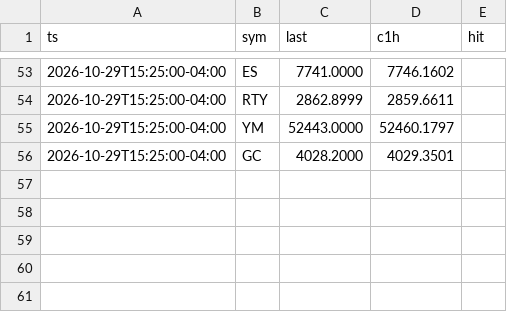
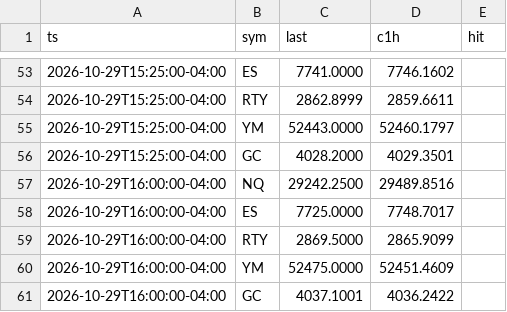
Before and after one commit to abdulwh1d/claude-trading-bot, a CSV file: forecast/log.csv, drawn as a sheet; only a part is shown, gaps mark what is left out.

```diff
--- a/forecast/log.csv
+++ b/forecast/log.csv
@@ -56 +56,6 @@ ts,sym,last,c1h,hit
 2026-10-29T15:25:00-04:00,GC,4028.2000,4029.3501,
+2026-10-29T16:00:00-04:00,NQ,29242.2500,29489.8516,
+2026-10-29T16:00:00-04:00,ES,7725.0000,7748.7017,
+2026-10-29T16:00:00-04:00,RTY,2869.5000,2865.9099,
+2026-10-29T16:00:00-04:00,YM,52475.0000,52451.4609,
+2026-10-29T16:00:00-04:00,GC,4037.1001,4036.2422,
```
Also changed, not shown: 2 other files.
